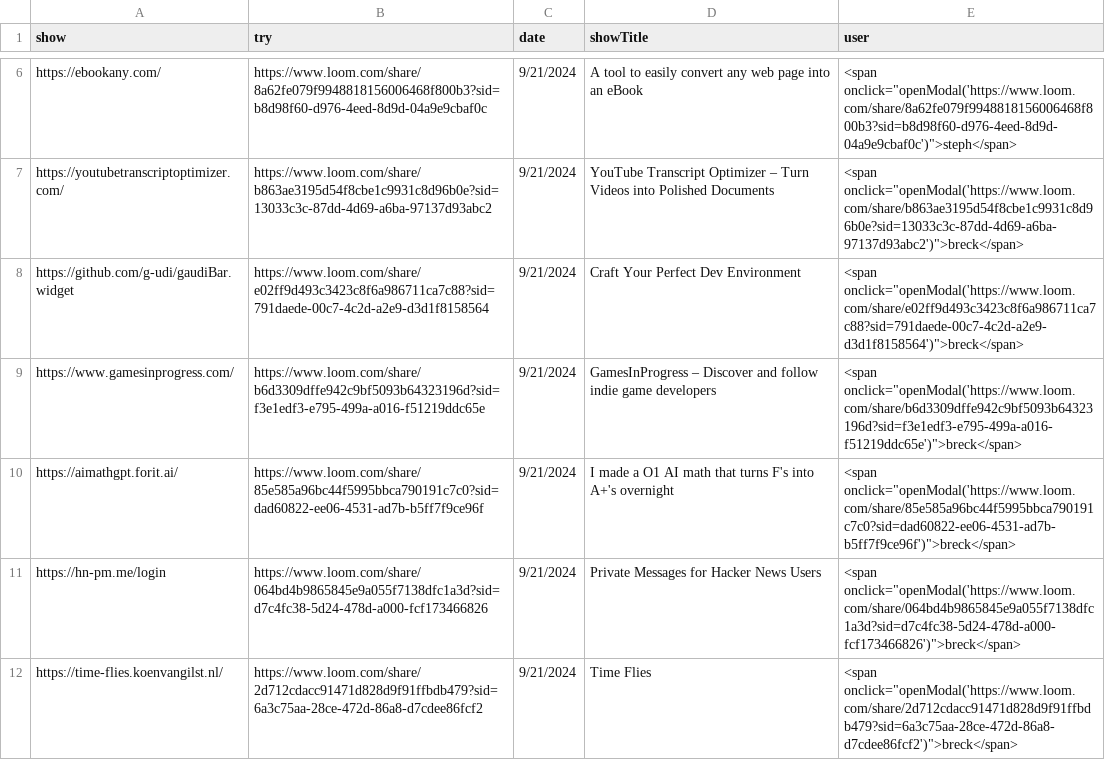
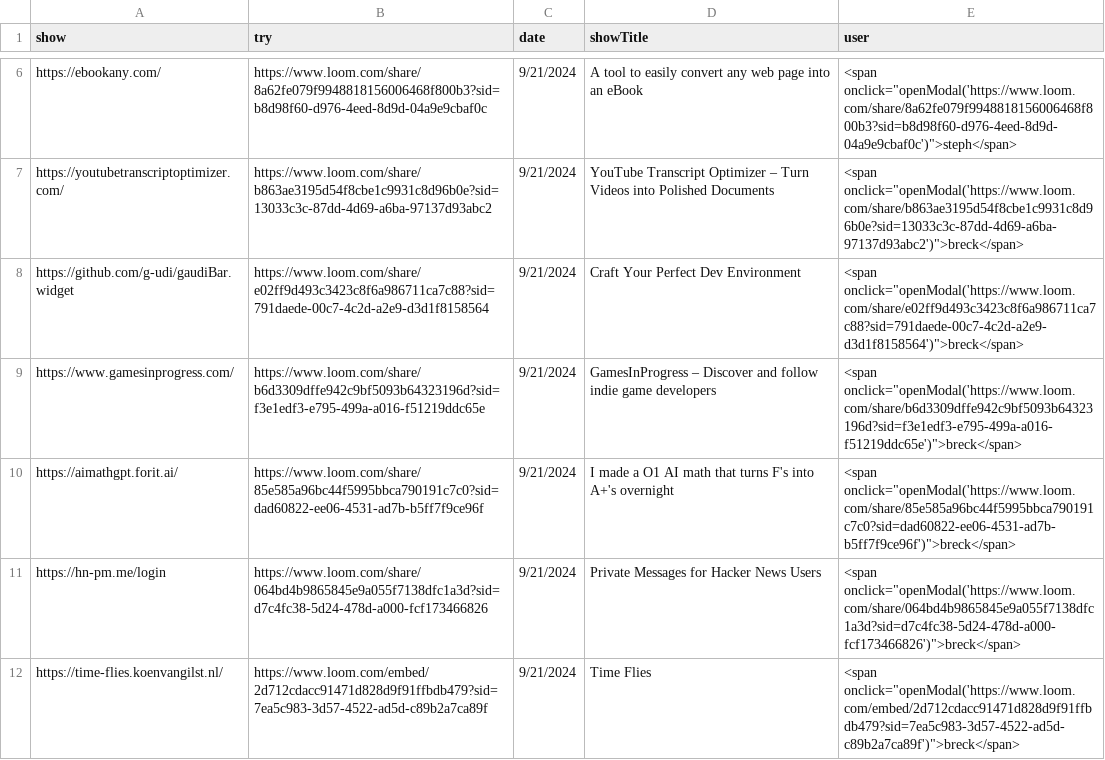
Before and after one commit to breck7/news.pub, a CSV file: tries.csv, drawn as a sheet; only a part is shown, gaps mark what is left out.

Commit message:
Deploying to wws from @ breck7/news.pub@e35dcbe3422415cdf4e26c963837773a7a6e0142 🚀

```diff
--- a/tries.csv
+++ b/tries.csv
@@ -11,2 +11,2 @@ https://aimathgpt.forit.ai/,https://www.loom.com/share/85e585a96bc44f5995bbca790
 https://hn-pm.me/login,https://www.loom.com/share/064bd4b9865845e9a055f7138dfc1a3d?sid=d7c4fc38-5d24-478d-a000-fcf173466826,9/21/2024,Private Messages for Hacker News Users,<span onclick="openModal('https://www.loom.com/share/064bd4b9865845e9a055f7138dfc1a3d?sid=d7c4fc38-5d24-478d-a000-fcf173466826')">breck</span>
-https://time-flies.koenvangilst.nl/,https://www.loom.com/share/2d712cdacc91471d828d9f91ffbdb479?sid=6a3c75aa-28ce-472d-86a8-d7cdee86fcf2,9/21/2024,Time Flies,<span onclick="openModal('https://www.loom.com/share/2d712cdacc91471d828d9f91ffbdb479?sid=6a3c75aa-28ce-472d-86a8-d7cdee86fcf2')">breck</span>
+https://time-flies.koenvangilst.nl/,https://www.loom.com/embed/2d712cdacc91471d828d9f91ffbdb479?sid=7ea5c983-3d57-4522-ad5d-c89b2a7ca89f,9/21/2024,Time Flies,<span onclick="openModal('https://www.loom.com/embed/2d712cdacc91471d828d9f91ffbdb479?sid=7ea5c983-3d57-4522-ad5d-c89b2a7ca89f')">breck</span>
```
Also changed, not shown: tries.tsv, 3 other files.
